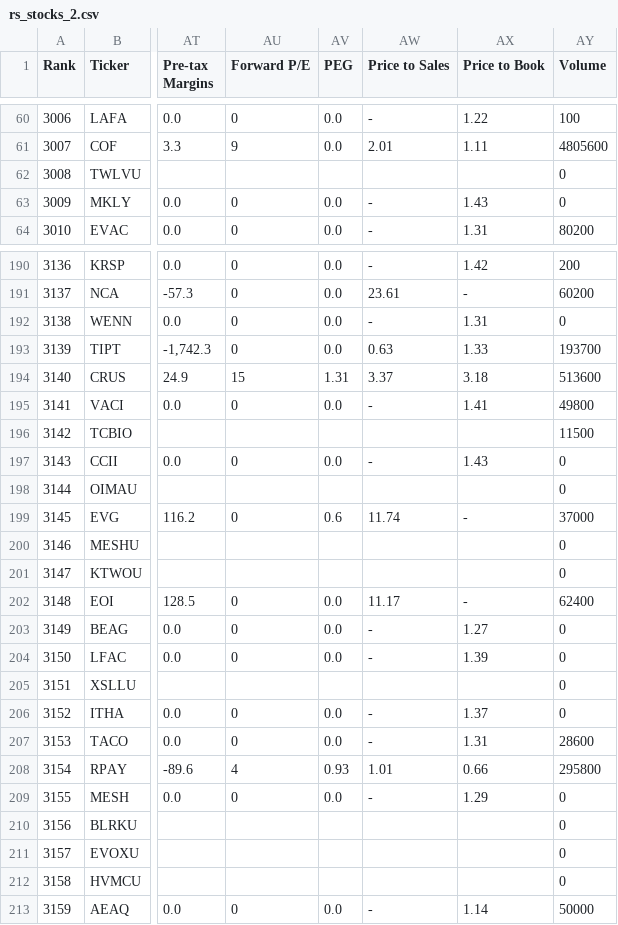
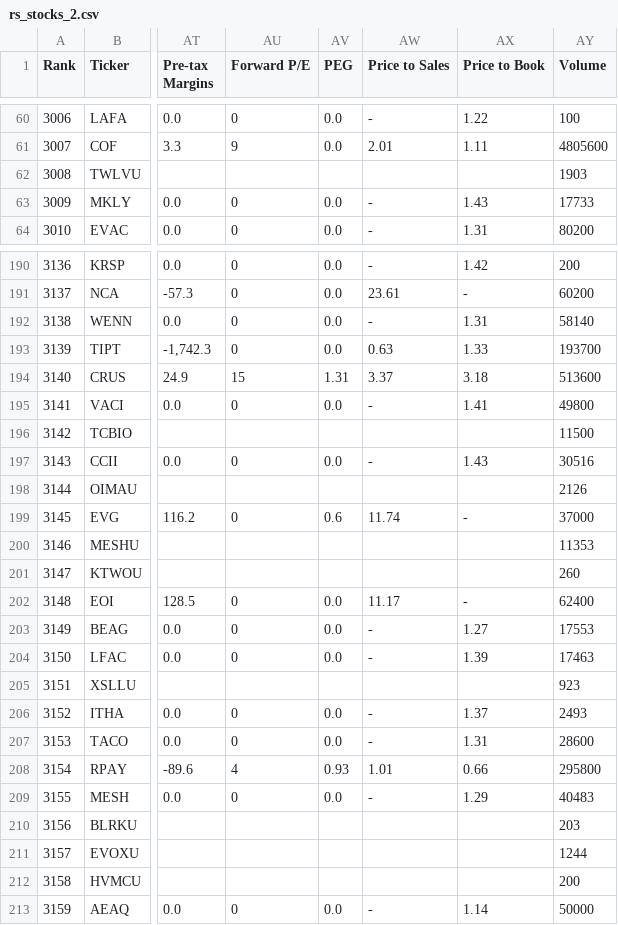
Before and after one commit to shuaiwang88/rs-log, a CSV file: output/rs_stocks_2.csv, drawn as a sheet; only a part is shown, gaps mark what is left out; the diff covers the shown part only; the diff names each change by its address in the sheet, - before the commit and + after, or states it on an @@ line.

```diff
--- a/output/rs_stocks_2.csv
+++ b/output/rs_stocks_2.csv
-AY62 (Volume): 0
+AY62 (Volume): 1903
-AY63 (Volume): 0
+AY63 (Volume): 17733
-AY192 (Volume): 0
+AY192 (Volume): 58140
-AY197 (Volume): 0
+AY197 (Volume): 30516
-AY198 (Volume): 0
+AY198 (Volume): 2126
-AY200 (Volume): 0
+AY200 (Volume): 11353
-AY201 (Volume): 0
+AY201 (Volume): 260
-AY203 (Volume): 0
+AY203 (Volume): 17553
-AY204 (Volume): 0
+AY204 (Volume): 17463
-AY205 (Volume): 0
+AY205 (Volume): 923
-AY206 (Volume): 0
+AY206 (Volume): 2493
-AY209 (Volume): 0
+AY209 (Volume): 40483
-AY210 (Volume): 0
+AY210 (Volume): 203
-AY211 (Volume): 0
+AY211 (Volume): 1244
-AY212 (Volume): 0
+AY212 (Volume): 200
```
Also changed, not shown: 104 edited cells elsewhere in this file, output/rs_stocks_1.csv, 2 other files.
